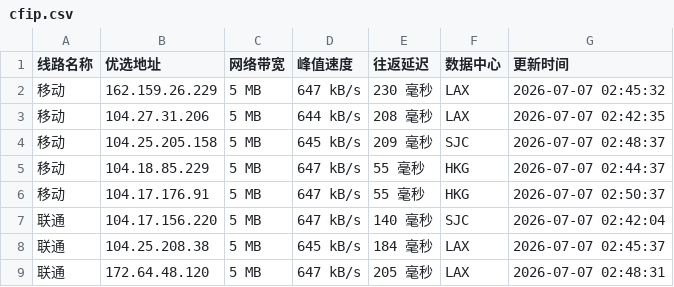
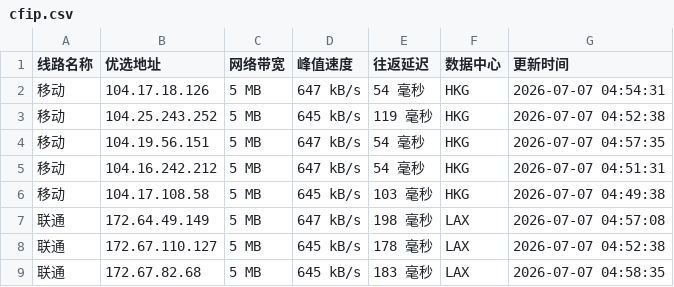
Before and after one commit to 748171997rui-afk/cfipyx, a CSV file: cfip.csv, drawn as a sheet; only a part is shown; the diff covers the shown part only.

```diff
--- a/cfip.csv
+++ b/cfip.csv
@@ -1,9 +1,9 @@
 线路名称,优选地址,网络带宽,峰值速度,往返延迟,数据中心,更新时间
-移动,162.159.26.229,5 MB,647 kB/s,230 毫秒,LAX,2026-07-07 02:45:32
-移动,104.27.31.206,5 MB,644 kB/s,208 毫秒,LAX,2026-07-07 02:42:35
-移动,104.25.205.158,5 MB,645 kB/s,209 毫秒,SJC,2026-07-07 02:48:37
-移动,104.18.85.229,5 MB,647 kB/s,55 毫秒,HKG,2026-07-07 02:44:37
-移动,104.17.176.91,5 MB,647 kB/s,55 毫秒,HKG,2026-07-07 02:50:37
-联通,104.17.156.220,5 MB,647 kB/s,140 毫秒,SJC,2026-07-07 02:42:04
-联通,104.25.208.38,5 MB,645 kB/s,184 毫秒,LAX,2026-07-07 02:45:37
-联通,172.64.48.120,5 MB,647 kB/s,205 毫秒,LAX,2026-07-07 02:48:31
+移动,104.17.18.126,5 MB,647 kB/s,54 毫秒,HKG,2026-07-07 04:54:31
+移动,104.25.243.252,5 MB,645 kB/s,119 毫秒,HKG,2026-07-07 04:52:38
+移动,104.19.56.151,5 MB,647 kB/s,54 毫秒,HKG,2026-07-07 04:57:35
+移动,104.16.242.212,5 MB,647 kB/s,54 毫秒,HKG,2026-07-07 04:51:31
+移动,104.17.108.58,5 MB,645 kB/s,103 毫秒,HKG,2026-07-07 04:49:38
+联通,172.64.49.149,5 MB,647 kB/s,198 毫秒,LAX,2026-07-07 04:57:08
+联通,172.67.110.127,5 MB,645 kB/s,178 毫秒,LAX,2026-07-07 04:52:38
+联通,172.67.82.68,5 MB,645 kB/s,183 毫秒,LAX,2026-07-07 04:58:35
```
Also changed, not shown: 22 edited cells elsewhere in this file, 1 other file.
